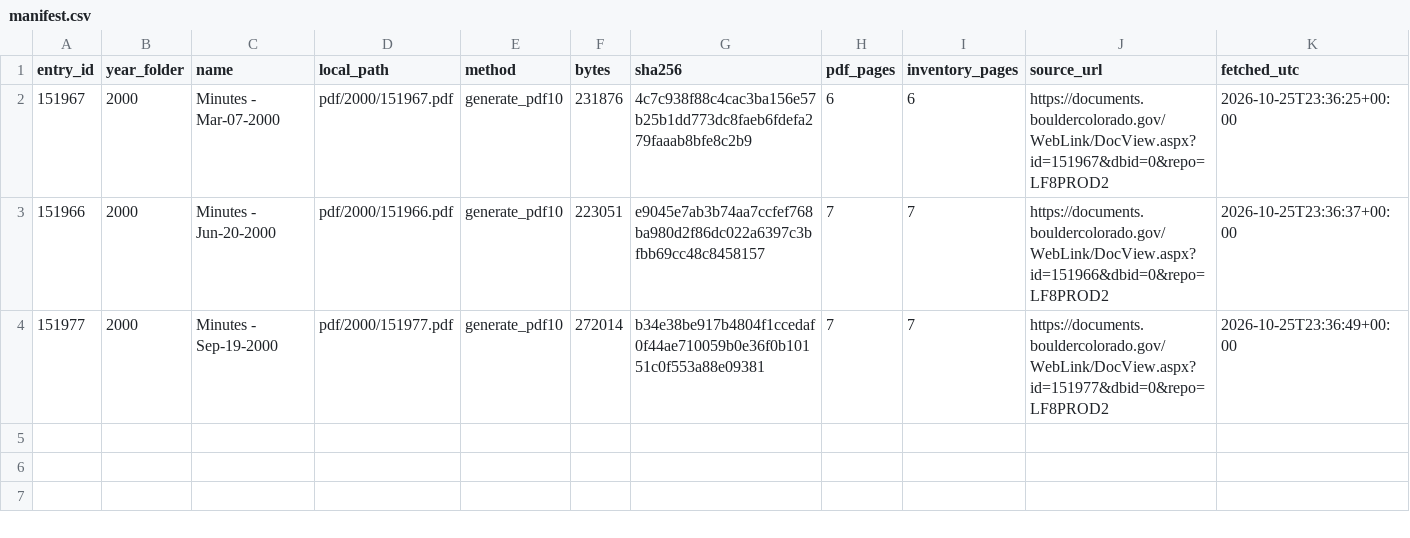
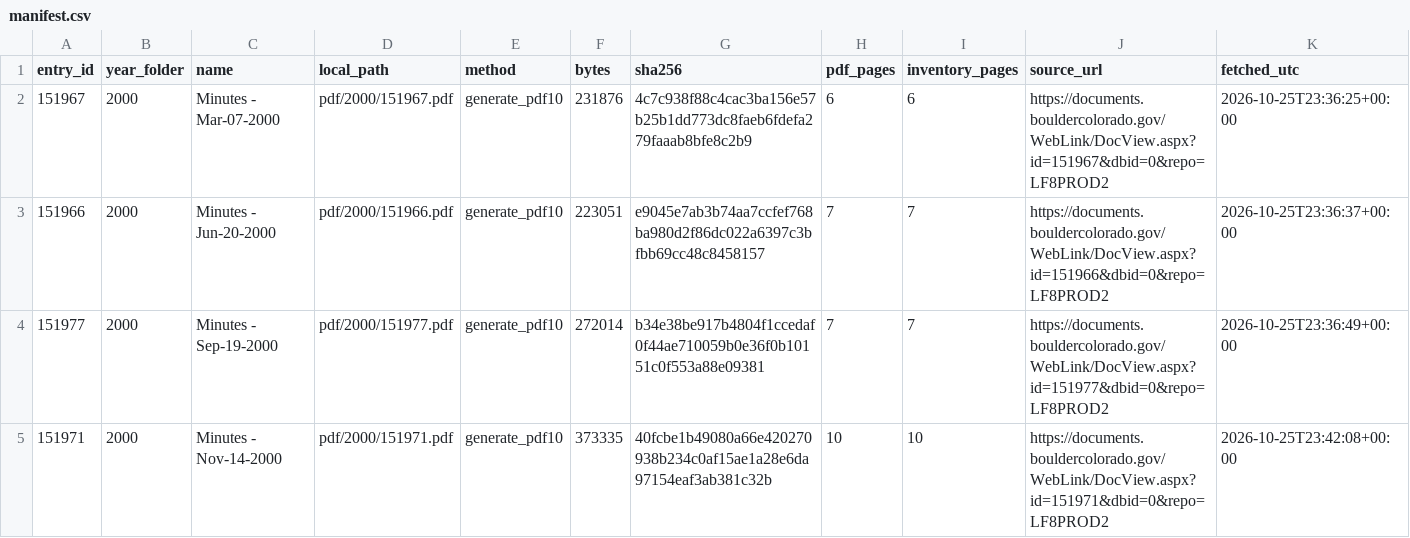
Before and after one commit to BoulderPublicData/City-Council-Minutes, a CSV file: data/original/laserfiche/manifest.csv, drawn as a sheet; the diff names each change by its address in the sheet, - before the commit and + after, or states it on an @@ line.

```diff
--- a/data/original/laserfiche/manifest.csv
+++ b/data/original/laserfiche/manifest.csv
+row 5: 151971 | 2000 | Minutes - Nov-14-2000 | pdf/2000/151971.pdf | generate_pdf10 | 373335 | 40fcbe1b49080a66e420270938b234c0af15ae1a28e6da97154eaf3ab381c32b | 10 | 10 | https://documents.bouldercolorado.gov/WebLink/DocView.aspx?id=151971&dbid=0&repo=LF8PROD2 | 2026-10-25T23:42:08+00:00
```
Also changed, not shown: data/interim/datalab/runs.csv, 4 other files.
